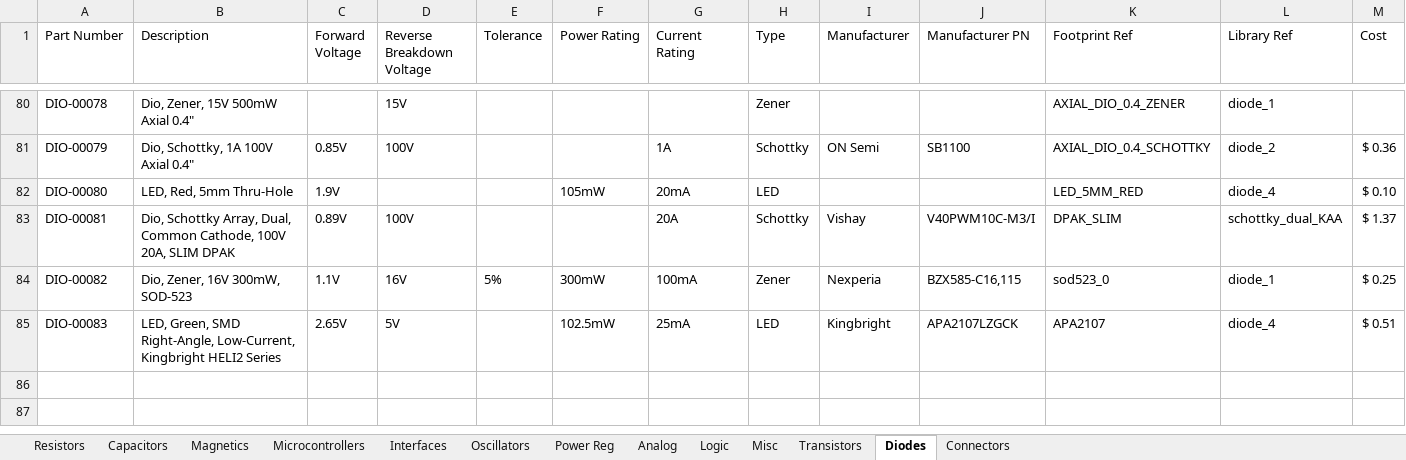
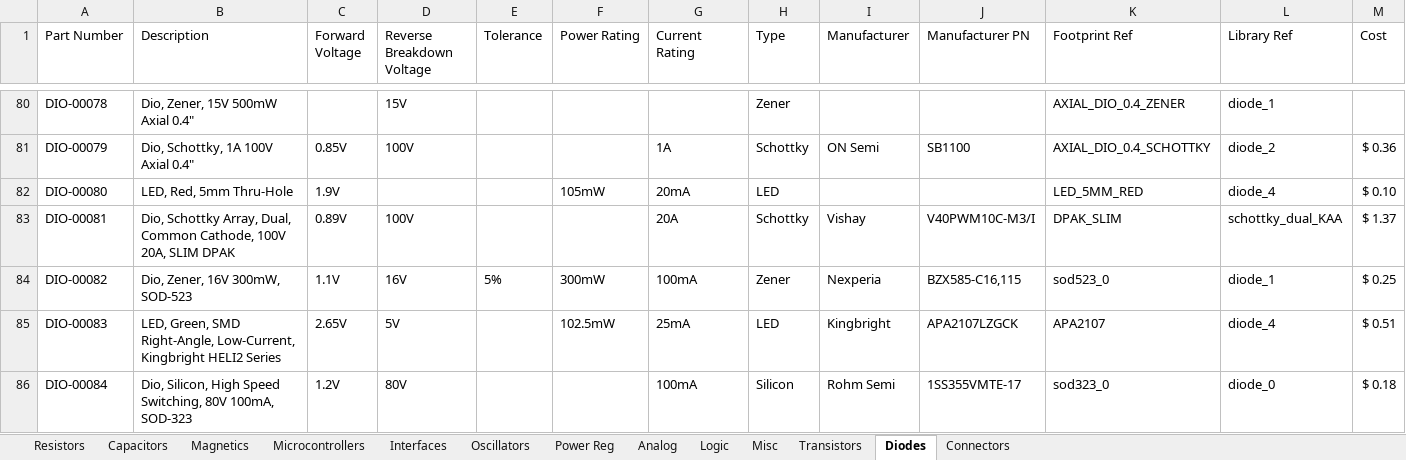
Before and after one commit to CWRUbotix/CWRUbotix_Altium_Library, an Excel workbook: DB.xlsx, sheet Diodes, drawn as a sheet; only a part is shown, gaps mark what is left out; values as stored, in another font and other column widths than the file's, no borders; the diff names each change by its address in the sheet, - before the commit and + after, or states it on an @@ line.

```diff
--- a/DB.xlsx (sheet Diodes)
+++ b/DB.xlsx (sheet Diodes)
+row 86: DIO-00084 | Dio, Silicon, High Speed Switching, 80V 100mA, SOD-323 | 1.2V | 80V |  |  | 100mA | Silicon | Rohm Semi | 1SS355VMTE-17 | sod323_0 | diode_0 | $ 0.18
```
Also changed, not shown: sheet Capacitors, sheet Analog, sheet Oscillators, sheet Transistors, 22 other files.
